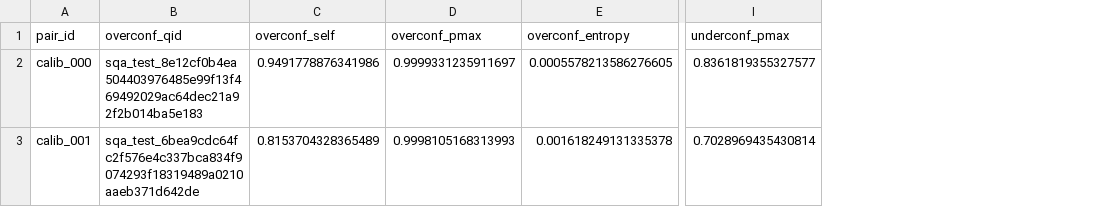
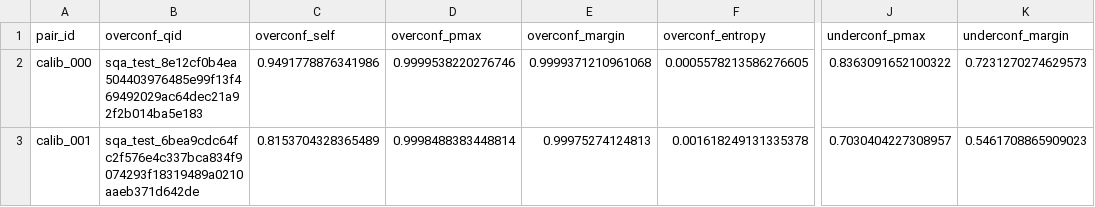
Before and after one commit to kirubes27/spar_self_awareness, a CSV file: contrastive_pairs/deepseek-chat/deepseek-chat_calibration_extremes.csv, drawn as a sheet; only a part is shown, gaps mark what is left out; addresses are those after the commit; the diff names each change by its address in the sheet, - before the commit and + after, or states it on an @@ line.

```diff
--- a/contrastive_pairs/deepseek-chat/deepseek-chat_calibration_extremes.csv
+++ b/contrastive_pairs/deepseek-chat/deepseek-chat_calibration_extremes.csv
+column E (overconf_margin), rows 2-3: 0.9999371210961068 | 0.99975274124813
+column K (underconf_margin), rows 2-3: 0.7231270274629573 | 0.5461708865909023
-D2 (overconf_pmax): 0.9999331235911697
+D2 (overconf_pmax): 0.9999538220276746
-J2 (underconf_pmax): 0.8361819355327577
+J2 (underconf_pmax): 0.8363091652100322
-D3 (overconf_pmax): 0.9998105168313993
+D3 (overconf_pmax): 0.9998488383448814
-J3 (underconf_pmax): 0.7028969435430814
+J3 (underconf_pmax): 0.7030404227308957
```
Also changed, not shown: contrastive_pairs/deepseek-chat/deepseek-chat_easy_vs_hard.csv, contrastive_pairs/llama-3.1-405b-instruct/llama-3.1-405b-instruct_calibration_extremes.csv, 45 other files.
